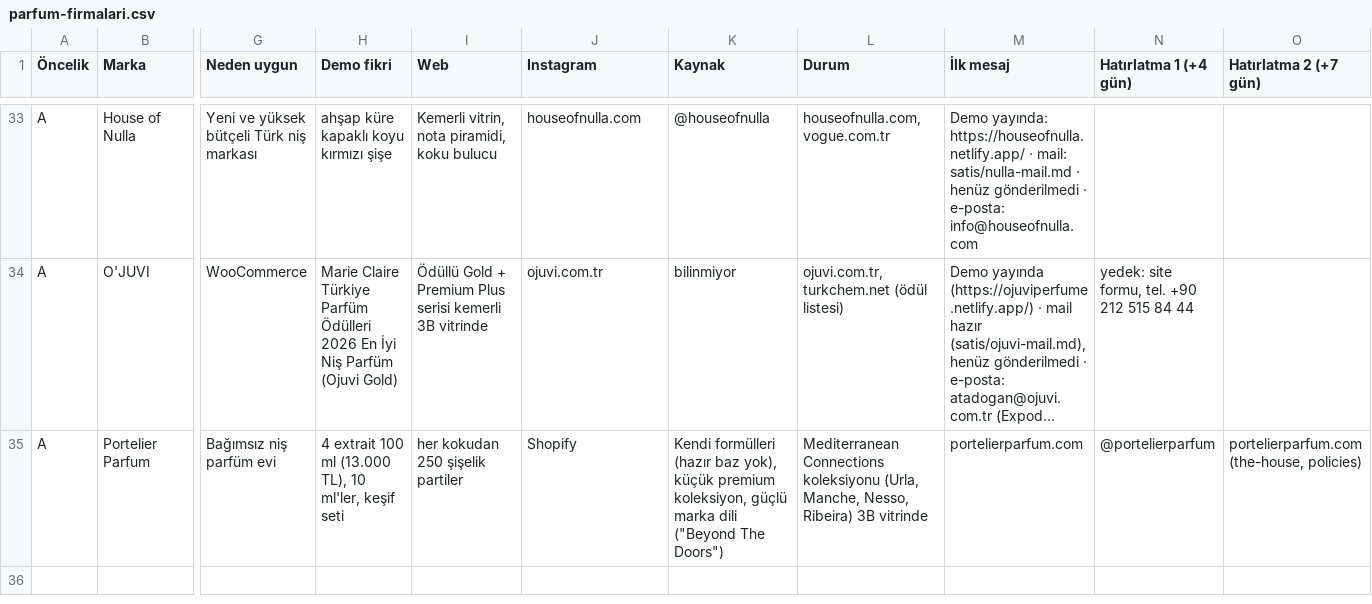
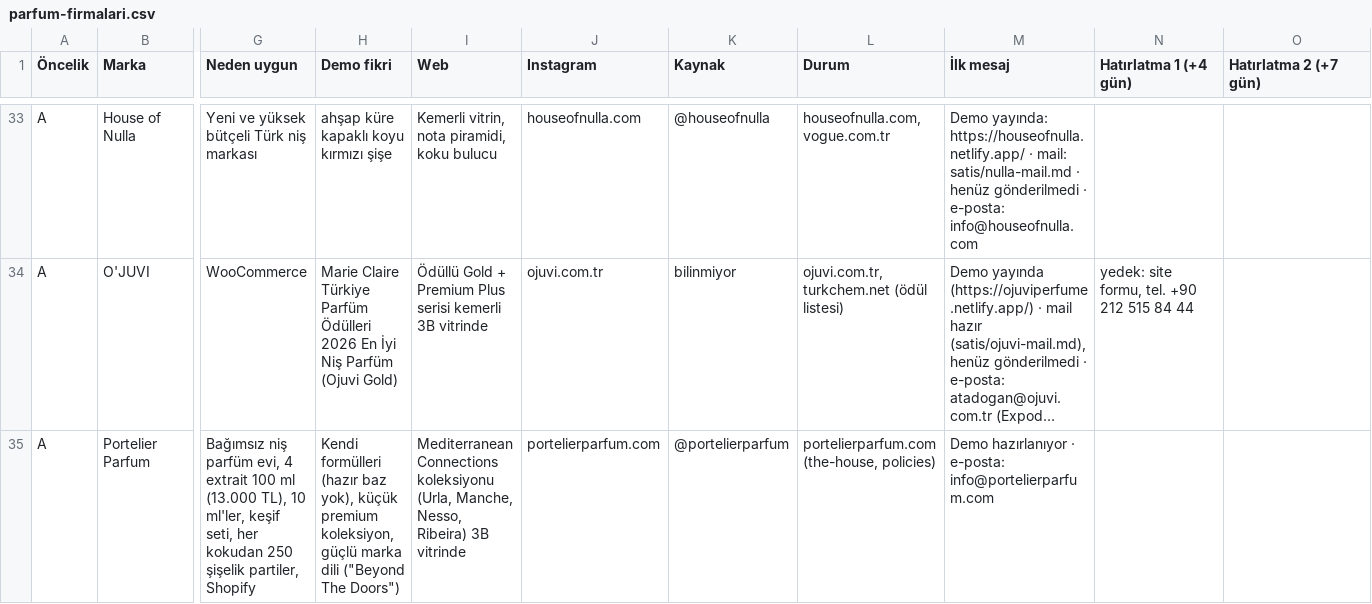
Before and after one commit to berkasengul/analiz, a CSV file: satis/parfum-firmalari.csv, drawn as a sheet; only a part is shown, gaps mark what is left out; long unchanged cells end in …; the diff covers the shown part only; the diff names each change by its address in the sheet, - before the commit and + after, or states it on an @@ line.

```diff
--- a/satis/parfum-firmalari.csv
+++ b/satis/parfum-firmalari.csv
-G35 (Neden uygun): …niş parfüm evi
+G35 (Neden uygun): …niş parfüm evi, 4 extrait 100 ml (13.000 TL), 10 ml'ler, keşif seti, her kokudan 250 şişelik partiler, Shopify
-H35 (Demo fikri): 4 extrait 100 ml (13.000 TL), 10 ml'ler, keşif seti
+H35 (Demo fikri): Kendi formülleri (hazır baz yok), küçük premium koleksiyon, güçlü marka dili ("Beyond The Doors")
-I35 (Web): her kokudan 250 şişelik partiler
+I35 (Web): Mediterranean Connections koleksiyonu (Urla, Manche, Nesso, Ribeira) 3B vitrinde
-J35 (Instagram): Shopify
+J35 (Instagram): portelierparfum.com
-K35 (Kaynak): Kendi formülleri (hazır baz yok), küçük premium koleksiyon, güçlü marka dili ("Beyond The Doors")
+K35 (Kaynak): @portelierparfum
-L35 (Durum): Mediterranean Connections koleksiyonu (Urla, Manche, Nesso, Ribeira) 3B vitrinde
+L35 (Durum): portelierparfum.com (the-house, policies)
-M35 (İlk mesaj): portelierparfum.com
+M35 (İlk mesaj): Demo hazırlanıyor · e-posta: info@portelierparfum.com
-N35 (Hatırlatma 1 (+4 gün)): @portelierparfum
+N35 (Hatırlatma 1 (+4 gün)): (empty)
-O35 (Hatırlatma 2 (+7 gün)): portelierparfum.com (the-house, policies)
+O35 (Hatırlatma 2 (+7 gün)): (empty)
```
Also changed, not shown: 1 edited cell elsewhere in this file.
